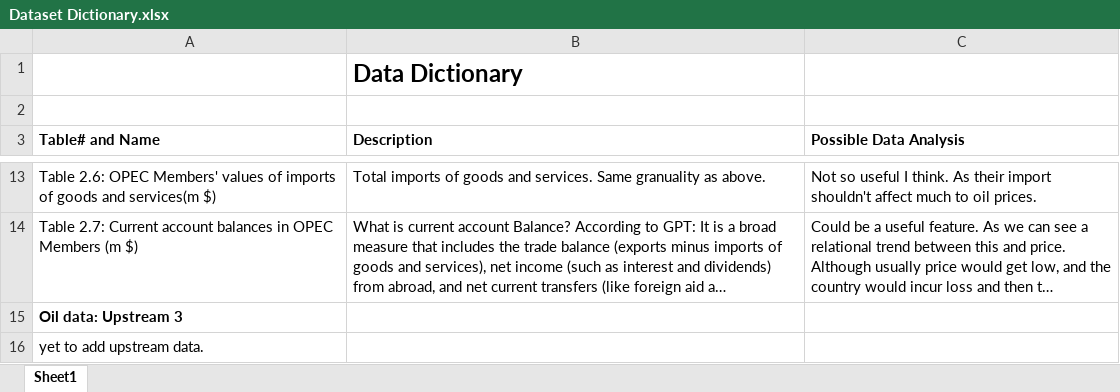
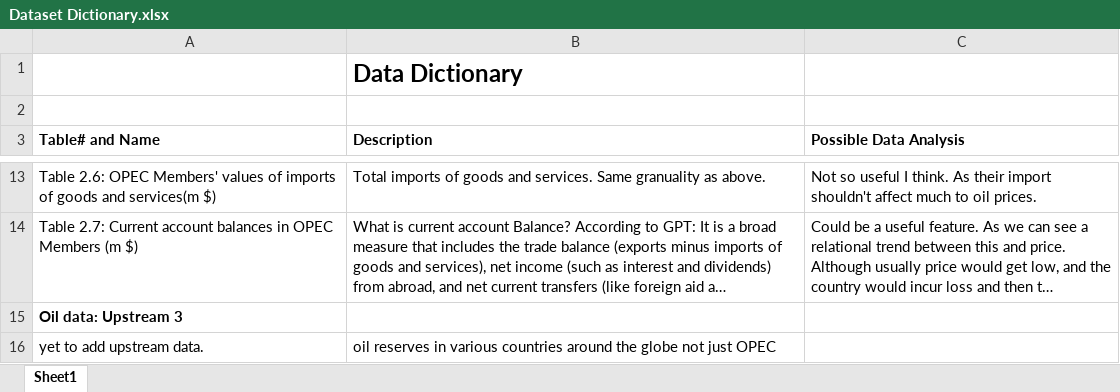
Before and after one commit to Nisaachar/OilPricePrediction-TimeSeries, an Excel workbook: Dataset Dictionary.xlsx, sheet Sheet1, drawn as a sheet; only a part is shown, gaps mark what is left out; long unchanged cells end in …; values as stored, in another font and other column widths than the file's, no borders; the diff names each change by its address in the sheet, - before the commit and + after, or states it on an @@ line.

```diff
--- a/Dataset Dictionary.xlsx (sheet Sheet1)
+++ b/Dataset Dictionary.xlsx (sheet Sheet1)
-B16 (Description): (empty)
+B16 (Description): oil reserves in various countries around the globe not just OPEC
```
Also changed, not shown: 68 other files.
